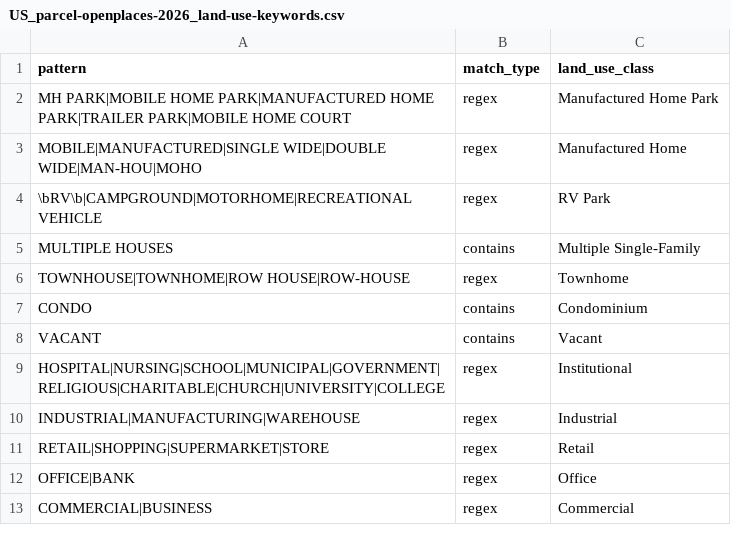
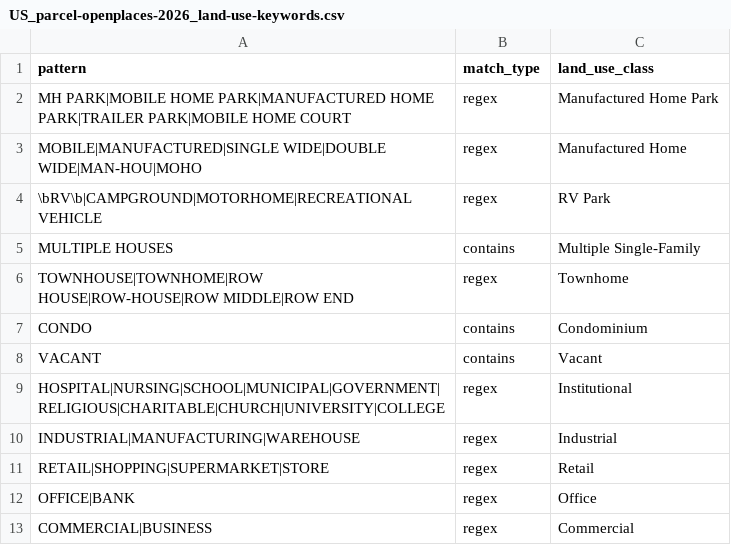
Before and after one commit to chrnolte/openplaces, a CSV file: src/openplaces/recipes/US/_all/parcel/openplaces/2026/US_parcel-openplaces-2026_land-use-keywords.csv, drawn as a sheet.

Commit message:
Read building_style as its own guarded indicator in the parcel land-use vote instead of folding it into use_group_combined
ruleset_class gains where_null; style_class is empty wherever the land use named a class, so one assessor record cannot vote twice. Boston row-house styles added to the Townhome rule. User decision 2026-09-13.

```diff
--- a/src/openplaces/recipes/US/_all/parcel/openplaces/2026/US_parcel-openplaces-2026_land-use-keywords.csv
+++ b/src/openplaces/recipes/US/_all/parcel/openplaces/2026/US_parcel-openplaces-2026_land-use-keywords.csv
@@ -5,3 +5,3 @@ MOBILE|MANUFACTURED|SINGLE WIDE|DOUBLE WIDE|MAN-HOU|MOHO,regex,Manufactured Home
 MULTIPLE HOUSES,contains,Multiple Single-Family
-TOWNHOUSE|TOWNHOME|ROW HOUSE|ROW-HOUSE,regex,Townhome
+TOWNHOUSE|TOWNHOME|ROW HOUSE|ROW-HOUSE|ROW MIDDLE|ROW END,regex,Townhome
 CONDO,contains,Condominium
```
Also changed, not shown: 4 other files.
